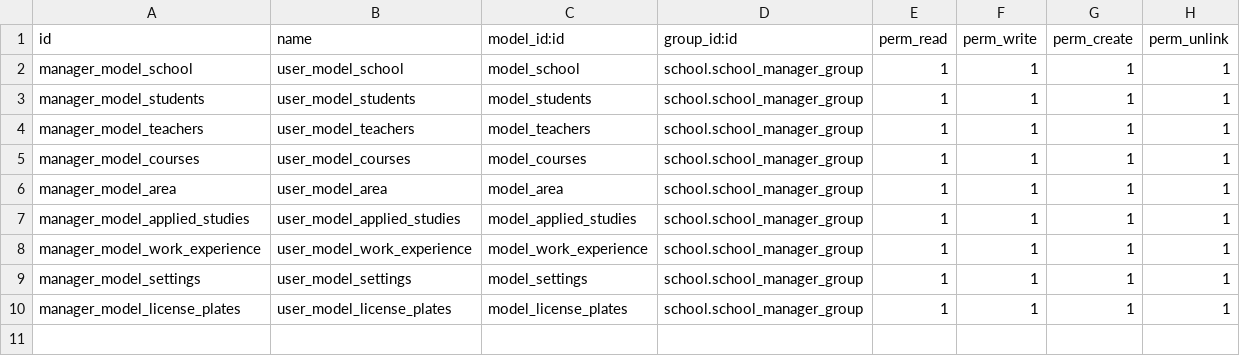
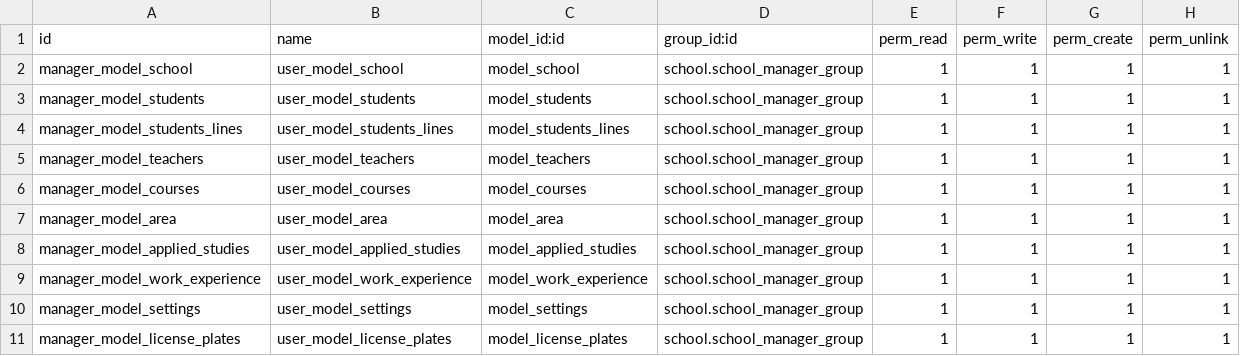
Before and after one commit to luisfpaternina/vc14, a CSV file: school/security/ir.model.access.csv, drawn as a sheet.

Commit message:
Update ir.model.access.csv

```diff
--- a/school/security/ir.model.access.csv
+++ b/school/security/ir.model.access.csv
@@ -3,2 +3,3 @@ manager_model_school,user_model_school,model_school,school.school_manager_group,
 manager_model_students,user_model_students,model_students,school.school_manager_group,1,1,1,1
+manager_model_students_lines,user_model_students_lines,model_students_lines,school.school_manager_group,1,1,1,1
 manager_model_teachers,user_model_teachers,model_teachers,school.school_manager_group,1,1,1,1
```
